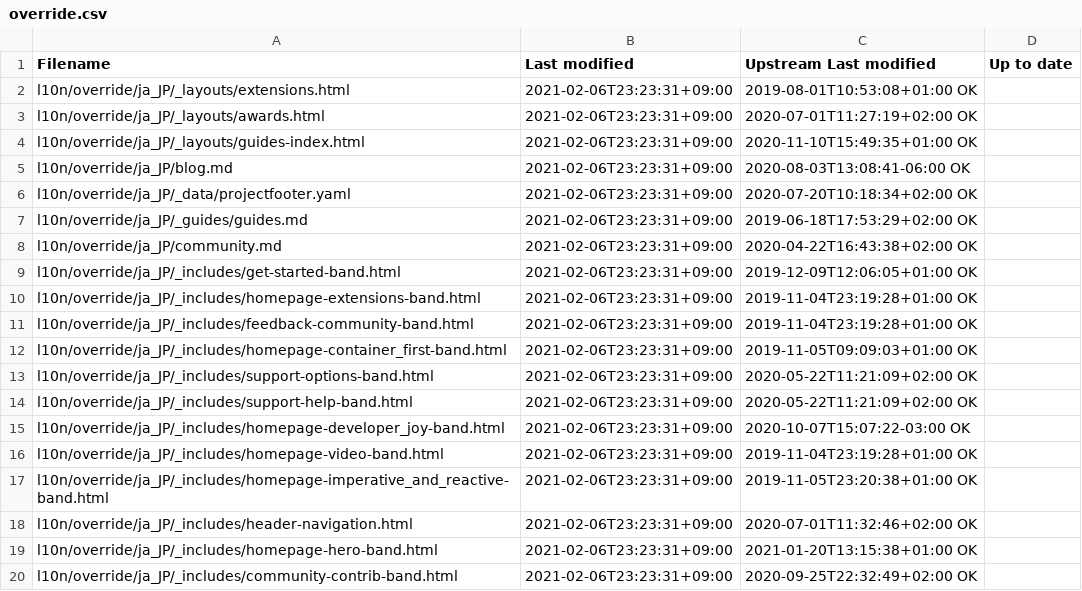
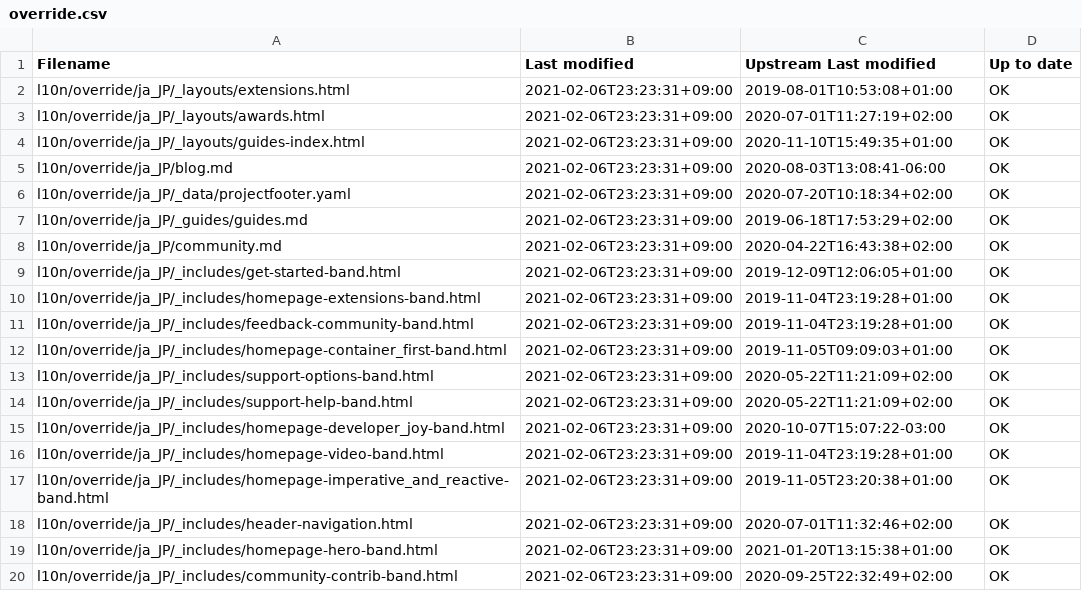
Before and after one commit to quarkusio/ja.quarkus.io, a CSV file: l10n/stats/override.csv, drawn as a sheet.

Commit message:
Update stats

```diff
--- a/l10n/stats/override.csv
+++ b/l10n/stats/override.csv
@@ -1,20 +1,20 @@
 Filename, Last modified, Upstream Last modified, Up to date
-l10n/override/ja_JP/_layouts/extensions.html, 2021-02-06T23:23:31+09:00, 2019-08-01T10:53:08+01:00 OK
-l10n/override/ja_JP/_layouts/awards.html, 2021-02-06T23:23:31+09:00, 2020-07-01T11:27:19+02:00 OK
-l10n/override/ja_JP/_layouts/guides-index.html, 2021-02-06T23:23:31+09:00, 2020-11-10T15:49:35+01:00 OK
-l10n/override/ja_JP/blog.md, 2021-02-06T23:23:31+09:00, 2020-08-03T13:08:41-06:00 OK
-l10n/override/ja_JP/_data/projectfooter.yaml, 2021-02-06T23:23:31+09:00, 2020-07-20T10:18:34+02:00 OK
-l10n/override/ja_JP/_guides/guides.md, 2021-02-06T23:23:31+09:00, 2019-06-18T17:53:29+02:00 OK
-l10n/override/ja_JP/community.md, 2021-02-06T23:23:31+09:00, 2020-04-22T16:43:38+02:00 OK
-l10n/override/ja_JP/_includes/get-started-band.html, 2021-02-06T23:23:31+09:00, 2019-12-09T12:06:05+01:00 OK
-l10n/override/ja_JP/_includes/homepage-extensions-band.html, 2021-02-06T23:23:31+09:00, 2019-11-04T23:19:28+01:00 OK
-l10n/override/ja_JP/_includes/feedback-community-band.html, 2021-02-06T23:23:31+09:00, 2019-11-04T23:19:28+01:00 OK
-l10n/override/ja_JP/_includes/homepage-container_first-band.html, 2021-02-06T23:23:31+09:00, 2019-11-05T09:09:03+01:00 OK
-l10n/override/ja_JP/_includes/support-options-band.html, 2021-02-06T23:23:31+09:00, 2020-05-22T11:21:09+02:00 OK
-l10n/override/ja_JP/_includes/support-help-band.html, 2021-02-06T23:23:31+09:00, 2020-05-22T11:21:09+02:00 OK
-l10n/override/ja_JP/_includes/homepage-developer_joy-band.html, 2021-02-06T23:23:31+09:00, 2020-10-07T15:07:22-03:00 OK
-l10n/override/ja_JP/_includes/homepage-video-band.html, 2021-02-06T23:23:31+09:00, 2019-11-04T23:19:28+01:00 OK
-l10n/override/ja_JP/_includes/homepage-imperative_and_reactive-band.html, 2021-02-06T23:23:31+09:00, 2019-11-05T23:20:38+01:00 OK
-l10n/override/ja_JP/_includes/header-navigation.html, 2021-02-06T23:23:31+09:00, 2020-07-01T11:32:46+02:00 OK
-l10n/override/ja_JP/_includes/homepage-hero-band.html, 2021-02-06T23:23:31+09:00, 2021-01-20T13:15:38+01:00 OK
-l10n/override/ja_JP/_includes/community-contrib-band.html, 2021-02-06T23:23:31+09:00, 2020-09-25T22:32:49+02:00 OK
+l10n/override/ja_JP/_layouts/extensions.html, 2021-02-06T23:23:31+09:00, 2019-08-01T10:53:08+01:00, OK
+l10n/override/ja_JP/_layouts/awards.html, 2021-02-06T23:23:31+09:00, 2020-07-01T11:27:19+02:00, OK
+l10n/override/ja_JP/_layouts/guides-index.html, 2021-02-06T23:23:31+09:00, 2020-11-10T15:49:35+01:00, OK
+l10n/override/ja_JP/blog.md, 2021-02-06T23:23:31+09:00, 2020-08-03T13:08:41-06:00, OK
+l10n/override/ja_JP/_data/projectfooter.yaml, 2021-02-06T23:23:31+09:00, 2020-07-20T10:18:34+02:00, OK
+l10n/override/ja_JP/_guides/guides.md, 2021-02-06T23:23:31+09:00, 2019-06-18T17:53:29+02:00, OK
+l10n/override/ja_JP/community.md, 2021-02-06T23:23:31+09:00, 2020-04-22T16:43:38+02:00, OK
+l10n/override/ja_JP/_includes/get-started-band.html, 2021-02-06T23:23:31+09:00, 2019-12-09T12:06:05+01:00, OK
+l10n/override/ja_JP/_includes/homepage-extensions-band.html, 2021-02-06T23:23:31+09:00, 2019-11-04T23:19:28+01:00, OK
+l10n/override/ja_JP/_includes/feedback-community-band.html, 2021-02-06T23:23:31+09:00, 2019-11-04T23:19:28+01:00, OK
+l10n/override/ja_JP/_includes/homepage-container_first-band.html, 2021-02-06T23:23:31+09:00, 2019-11-05T09:09:03+01:00, OK
+l10n/override/ja_JP/_includes/support-options-band.html, 2021-02-06T23:23:31+09:00, 2020-05-22T11:21:09+02:00, OK
+l10n/override/ja_JP/_includes/support-help-band.html, 2021-02-06T23:23:31+09:00, 2020-05-22T11:21:09+02:00, OK
+l10n/override/ja_JP/_includes/homepage-developer_joy-band.html, 2021-02-06T23:23:31+09:00, 2020-10-07T15:07:22-03:00, OK
+l10n/override/ja_JP/_includes/homepage-video-band.html, 2021-02-06T23:23:31+09:00, 2019-11-04T23:19:28+01:00, OK
+l10n/override/ja_JP/_includes/homepage-imperative_and_reactive-band.html, 2021-02-06T23:23:31+09:00, 2019-11-05T23:20:38+01:00, OK
+l10n/override/ja_JP/_includes/header-navigation.html, 2021-02-06T23:23:31+09:00, 2020-07-01T11:32:46+02:00, OK
+l10n/override/ja_JP/_includes/homepage-hero-band.html, 2021-02-06T23:23:31+09:00, 2021-01-20T13:15:38+01:00, OK
+l10n/override/ja_JP/_includes/community-contrib-band.html, 2021-02-06T23:23:31+09:00, 2020-09-25T22:32:49+02:00, OK
```
Also changed, not shown: 1 other file.
